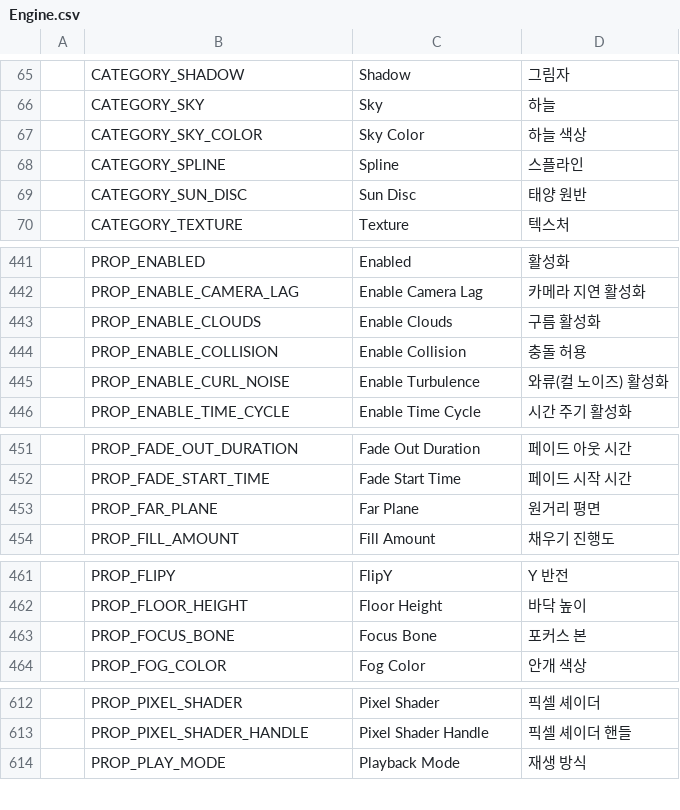
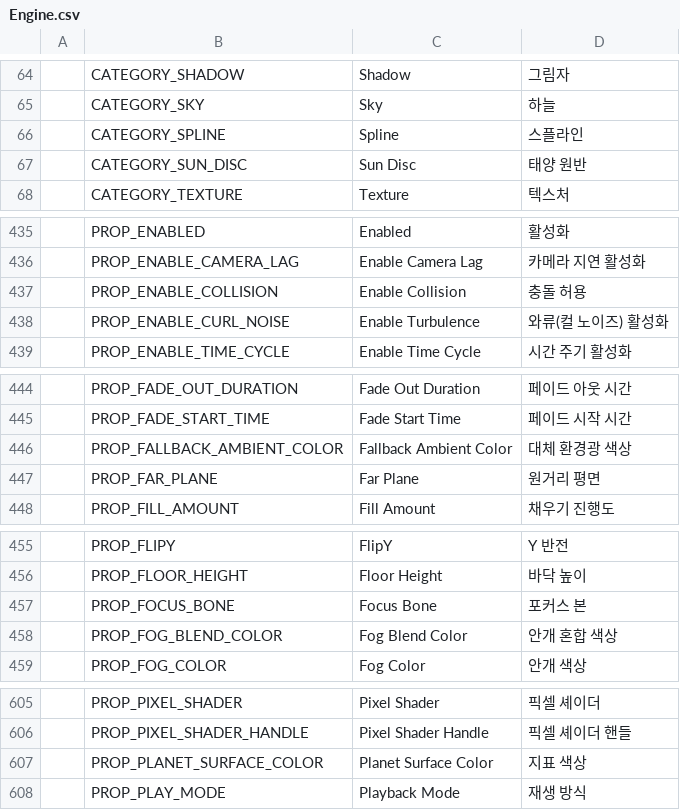
Before and after one commit to Bamtoliya/BamEngine, a CSV file: Engine/Resources/Data/Localization/Engine.csv, drawn as a sheet; only a part is shown, gaps mark what is left out; removed rows and columns are numbered as before the commit, all else as after; the diff covers the shown part only; the diff names each change by its address in the sheet, - before the commit and + after, or states it on an @@ line.

```diff
--- a/Engine/Resources/Data/Localization/Engine.csv
+++ b/Engine/Resources/Data/Localization/Engine.csv
-row 67:  | CATEGORY_SKY_COLOR | Sky Color | 하늘 색상
-row 443:  | PROP_ENABLE_CLOUDS | Enable Clouds | 구름 활성화
+row 446:  | PROP_FALLBACK_AMBIENT_COLOR | Fallback Ambient Color | 대체 환경광 색상
+row 458:  | PROP_FOG_BLEND_COLOR | Fog Blend Color | 안개 혼합 색상
+row 607:  | PROP_PLANET_SURFACE_COLOR | Planet Surface Color | 지표 색상
```
Also changed, not shown: 1 added row, 9 removed rows and 2 edited cells elsewhere in this file, 8 other files.
